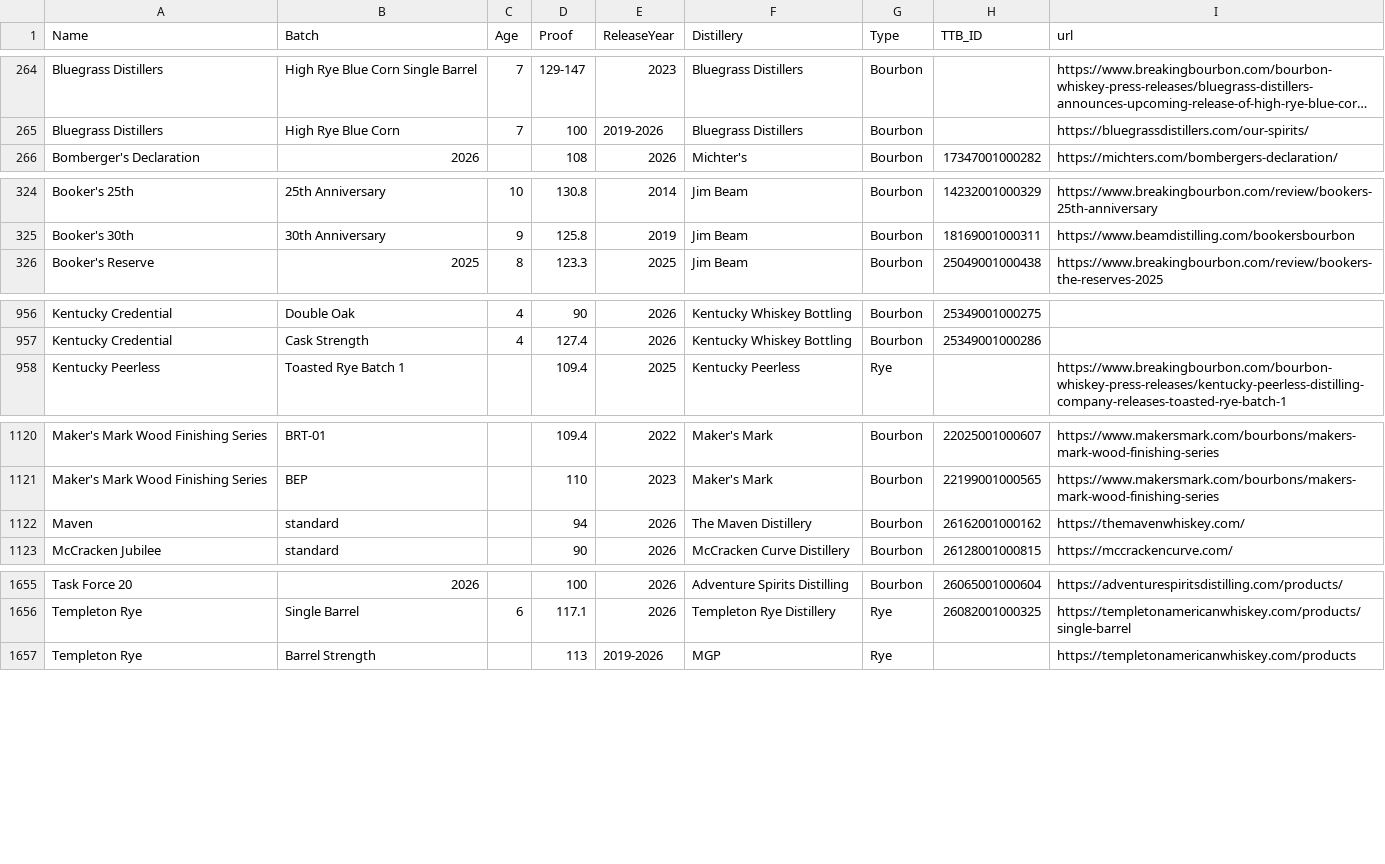
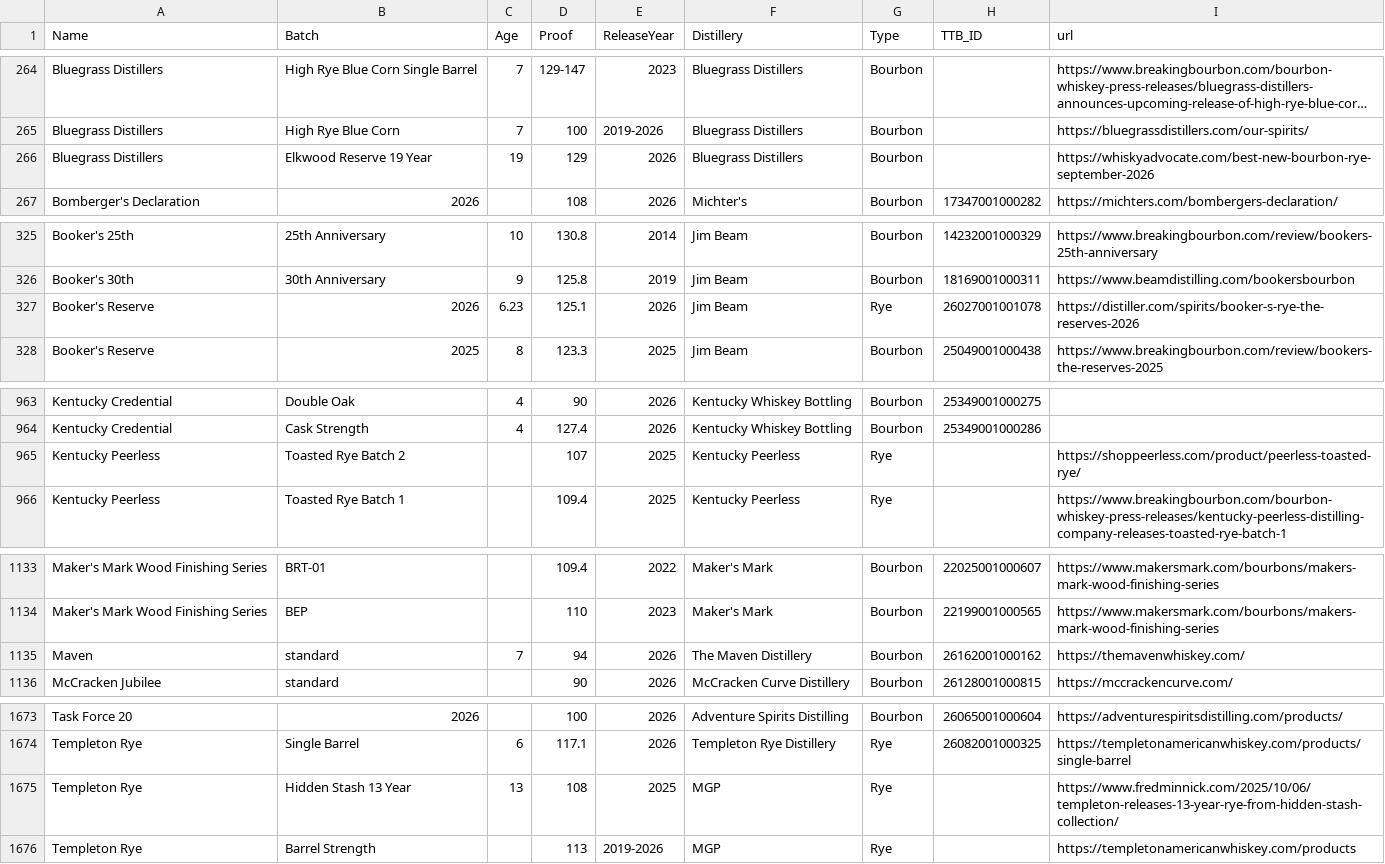
Before and after one commit to weshaggard/whiskeyproofs, a CSV file: _data/whiskeyindex.csv, drawn as a sheet; only a part is shown, gaps mark what is left out; long unchanged cells end in …; addresses are those after the commit; the diff covers the shown part only; the diff names each change by its address in the sheet, - before the commit and + after, or states it on an @@ line.

```diff
--- a/_data/whiskeyindex.csv
+++ b/_data/whiskeyindex.csv
+row 266: Bluegrass Distillers | Elkwood Reserve 19 Year | 19 | 129 | 2026 | Bluegrass Distillers | Bourbon |  | https://whiskyadvocate.com/best-new-bourbon-rye-september-2026
+row 327: Booker's Reserve | 2026 | 6.23 | 125.1 | 2026 | Jim Beam | Rye | 26027001001078 | https://distiller.com/spirits/booker-s-rye-the-reserves-2026
+row 965: Kentucky Peerless | Toasted Rye Batch 2 |  | 107 | 2025 | Kentucky Peerless | Rye |  | https://shoppeerless.com/product/peerless-toasted-rye/
-C1135 (Age): (empty)
+C1135 (Age): 7
+row 1675: Templeton Rye | Hidden Stash 13 Year | 13 | 108 | 2025 | MGP | Rye |  | https://www.fredminnick.com/2025/10/06/templeton-releases-13-year-rye-from-hidden-stash-collection/
```
Also changed, not shown: 15 added rows elsewhere in this file.
